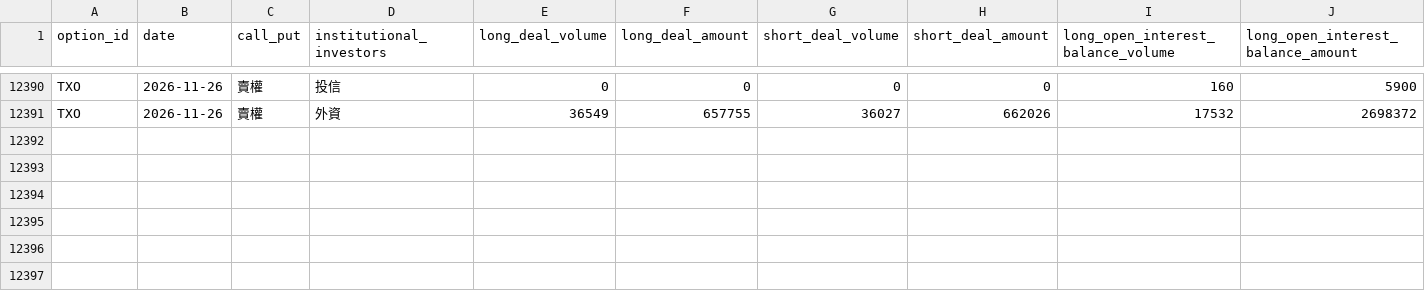
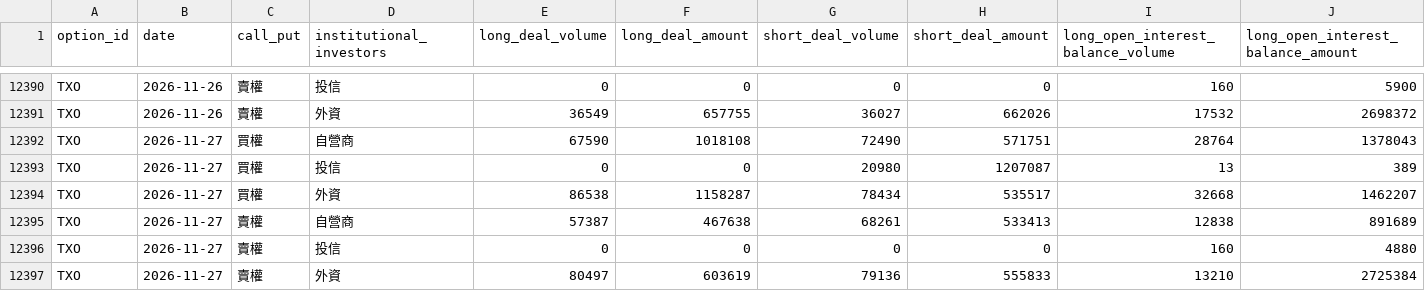
Before and after one commit to AlvinJhu/Alvin-J, a CSV file: tw-model/data/ext/opt_txo_inst.csv, drawn as a sheet; only a part is shown, gaps mark what is left out; rows hold the shown columns only; the diff names each change by its address in the sheet, - before the commit and + after, or states it on an @@ line.

```diff
--- a/tw-model/data/ext/opt_txo_inst.csv
+++ b/tw-model/data/ext/opt_txo_inst.csv
+row 12392: TXO | 2026-11-27 | 買權 | 自營商 | 67590 | 1018108 | 72490 | 571751 | 28764 | 1378043
+row 12393: TXO | 2026-11-27 | 買權 | 投信 | 0 | 0 | 20980 | 1207087 | 13 | 389
+row 12394: TXO | 2026-11-27 | 買權 | 外資 | 86538 | 1158287 | 78434 | 535517 | 32668 | 1462207
+row 12395: TXO | 2026-11-27 | 賣權 | 自營商 | 57387 | 467638 | 68261 | 533413 | 12838 | 891689
+row 12396: TXO | 2026-11-27 | 賣權 | 投信 | 0 | 0 | 0 | 0 | 160 | 4880
+row 12397: TXO | 2026-11-27 | 賣權 | 外資 | 80497 | 603619 | 79136 | 555833 | 13210 | 2725384
```
Also changed, not shown: tw-model/data/ext/fut_tx_inst.csv, tw-model/data/ext/inst_finmind.csv, 15 other files.
